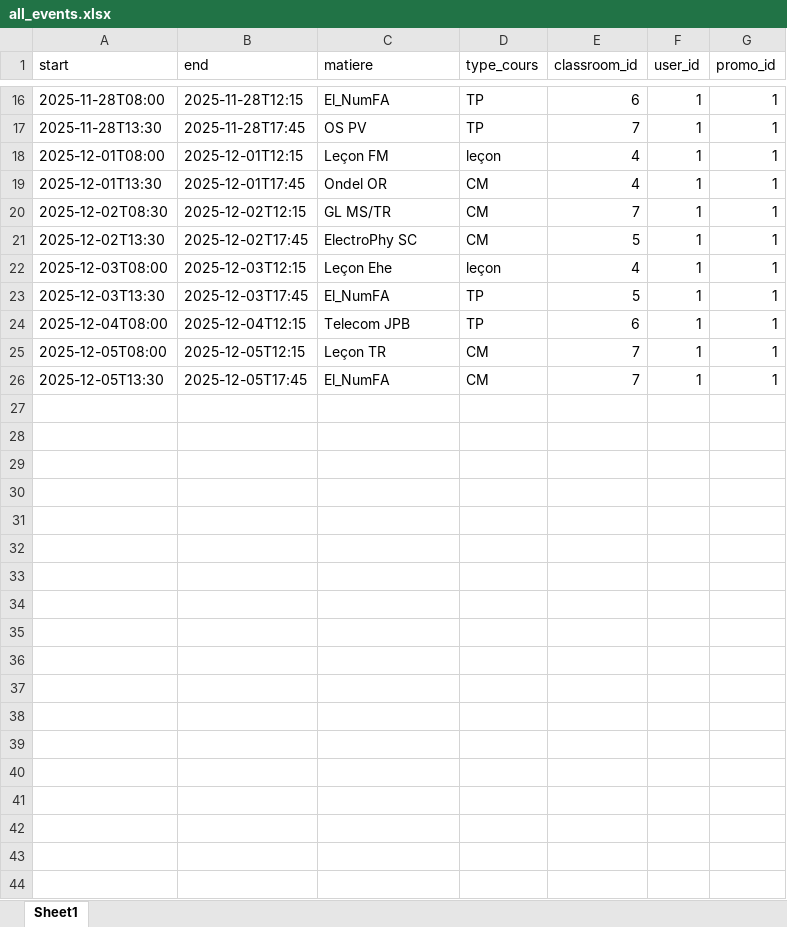
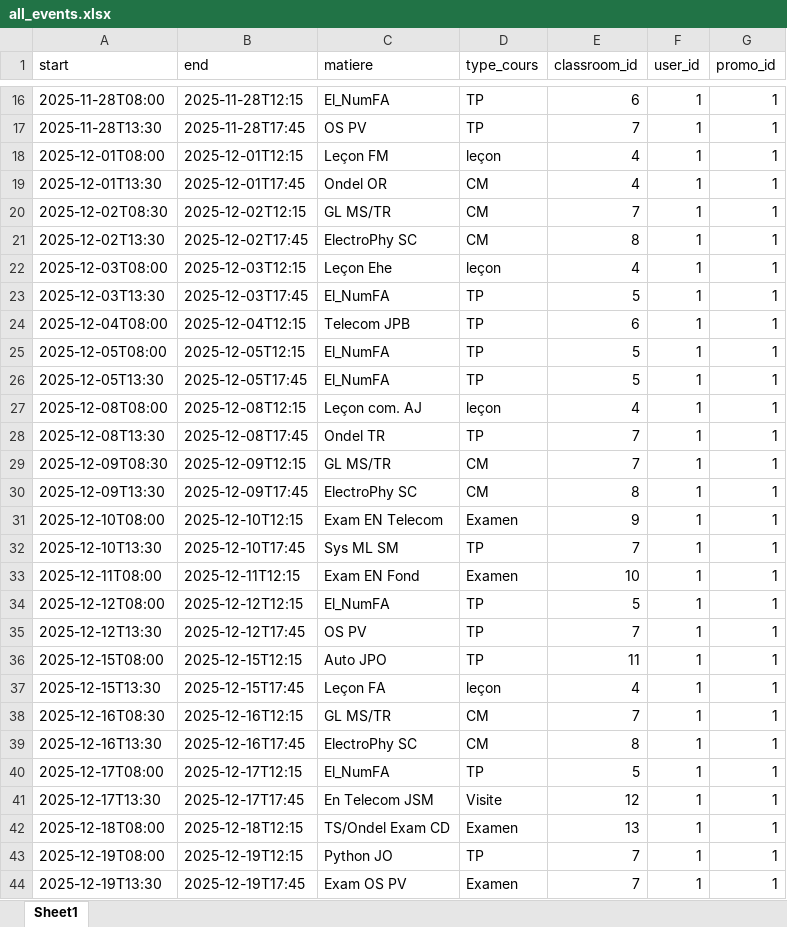
Before and after one commit to matth75/cafe2.0, an Excel workbook: backend/all_events.xlsx, sheet Sheet1, drawn as a sheet; only a part is shown, gaps mark what is left out; values as stored, in another font and other column widths than the file's, no borders; the diff names each change by its address in the sheet, - before the commit and + after, or states it on an @@ line.

```diff
--- a/backend/all_events.xlsx (sheet Sheet1)
+++ b/backend/all_events.xlsx (sheet Sheet1)
-E21 (classroom_id): 5
+E21 (classroom_id): 8
-C25 (matiere): Leçon TR
+C25 (matiere): El_NumFA
-D25:D26 (type_cours): CM
+D25:D26 (type_cours): TP
-E25:E26 (classroom_id): 7
+E25:E26 (classroom_id): 5
+row 27: 2025-12-08T08:00 | 2025-12-08T12:15 | Leçon com. AJ | leçon | 4 | 1 | 1
+row 28: 2025-12-08T13:30 | 2025-12-08T17:45 | Ondel TR | TP | 7 | 1 | 1
+row 29: 2025-12-09T08:30 | 2025-12-09T12:15 | GL MS/TR | CM | 7 | 1 | 1
+row 30: 2025-12-09T13:30 | 2025-12-09T17:45 | ElectroPhy SC | CM | 8 | 1 | 1
+row 31: 2025-12-10T08:00 | 2025-12-10T12:15 | Exam EN Telecom | Examen | 9 | 1 | 1
+row 32: 2025-12-10T13:30 | 2025-12-10T17:45 | Sys ML SM | TP | 7 | 1 | 1
+row 33: 2025-12-11T08:00 | 2025-12-11T12:15 | Exam EN Fond | Examen | 10 | 1 | 1
+row 34: 2025-12-12T08:00 | 2025-12-12T12:15 | El_NumFA | TP | 5 | 1 | 1
+row 35: 2025-12-12T13:30 | 2025-12-12T17:45 | OS PV | TP | 7 | 1 | 1
+row 36: 2025-12-15T08:00 | 2025-12-15T12:15 | Auto JPO | TP | 11 | 1 | 1
+row 37: 2025-12-15T13:30 | 2025-12-15T17:45 | Leçon FA | leçon | 4 | 1 | 1
+row 38: 2025-12-16T08:30 | 2025-12-16T12:15 | GL MS/TR | CM | 7 | 1 | 1
+row 39: 2025-12-16T13:30 | 2025-12-16T17:45 | ElectroPhy SC | CM | 8 | 1 | 1
+row 40: 2025-12-17T08:00 | 2025-12-17T12:15 | El_NumFA | TP | 5 | 1 | 1
+row 41: 2025-12-17T13:30 | 2025-12-17T17:45 | En Telecom JSM | Visite | 12 | 1 | 1
+row 42: 2025-12-18T08:00 | 2025-12-18T12:15 | TS/Ondel Exam CD | Examen | 13 | 1 | 1
+row 43: 2025-12-19T08:00 | 2025-12-19T12:15 | Python JO | TP | 7 | 1 | 1
+row 44: 2025-12-19T13:30 | 2025-12-19T17:45 | Exam OS PV | Examen | 7 | 1 | 1
```
Also changed, not shown: 3 other files.
